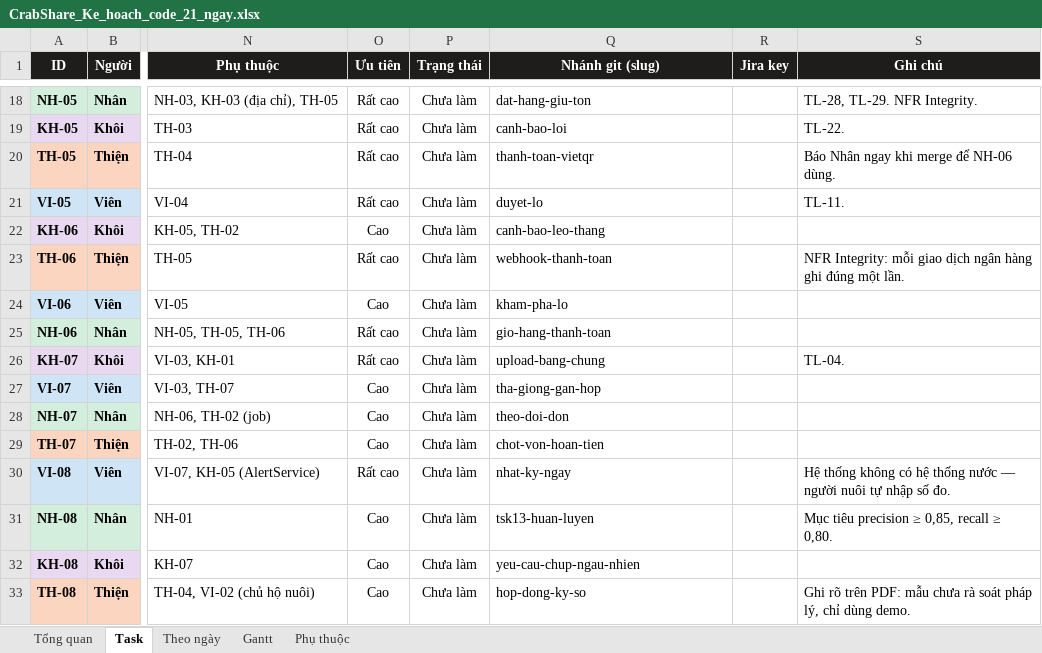
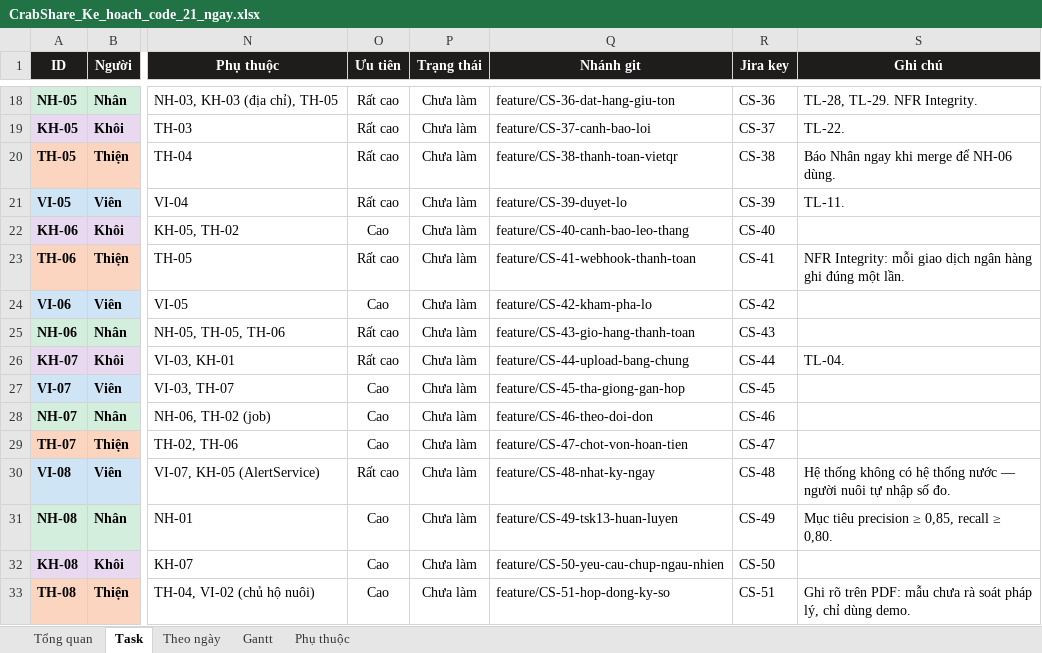
Before and after one commit to thienhoibai/crabshare, an Excel workbook: docs/plan/CrabShare_Ke_hoach_code_21_ngay.xlsx, sheet Task, drawn as a sheet; only a part is shown, gaps mark what is left out; values as stored, in another font and other column widths than the file's, no borders; conditional formats not drawn; the diff covers the shown part only; the diff names each change by its address in the sheet, - before the commit and + after, or states it on an @@ line.

```diff
--- a/docs/plan/CrabShare_Ke_hoach_code_21_ngay.xlsx (sheet Task)
+++ b/docs/plan/CrabShare_Ke_hoach_code_21_ngay.xlsx (sheet Task)
-Q1: Nhánh git (slug)
+Q1: Nhánh git
-Q18 (Nhánh git): dat-hang-giu-ton
+Q18 (Nhánh git): feature/CS-36-dat-hang-giu-ton
-R18 (Jira key): (empty)
+R18 (Jira key): CS-36
-Q19 (Nhánh git): canh-bao-loi
+Q19 (Nhánh git): feature/CS-37-canh-bao-loi
-R19 (Jira key): (empty)
+R19 (Jira key): CS-37
-Q20 (Nhánh git): thanh-toan-vietqr
+Q20 (Nhánh git): feature/CS-38-thanh-toan-vietqr
-R20 (Jira key): (empty)
+R20 (Jira key): CS-38
-Q21 (Nhánh git): duyet-lo
+Q21 (Nhánh git): feature/CS-39-duyet-lo
-R21 (Jira key): (empty)
+R21 (Jira key): CS-39
-Q22 (Nhánh git): canh-bao-leo-thang
+Q22 (Nhánh git): feature/CS-40-canh-bao-leo-thang
-R22 (Jira key): (empty)
+R22 (Jira key): CS-40
-Q23 (Nhánh git): webhook-thanh-toan
+Q23 (Nhánh git): feature/CS-41-webhook-thanh-toan
-R23 (Jira key): (empty)
+R23 (Jira key): CS-41
-Q24 (Nhánh git): kham-pha-lo
+Q24 (Nhánh git): feature/CS-42-kham-pha-lo
-R24 (Jira key): (empty)
+R24 (Jira key): CS-42
-Q25 (Nhánh git): gio-hang-thanh-toan
+Q25 (Nhánh git): feature/CS-43-gio-hang-thanh-toan
-R25 (Jira key): (empty)
+R25 (Jira key): CS-43
-Q26 (Nhánh git): upload-bang-chung
+Q26 (Nhánh git): feature/CS-44-upload-bang-chung
-R26 (Jira key): (empty)
+R26 (Jira key): CS-44
-Q27 (Nhánh git): tha-giong-gan-hop
+Q27 (Nhánh git): feature/CS-45-tha-giong-gan-hop
-R27 (Jira key): (empty)
+R27 (Jira key): CS-45
-Q28 (Nhánh git): theo-doi-don
+Q28 (Nhánh git): feature/CS-46-theo-doi-don
-R28 (Jira key): (empty)
+R28 (Jira key): CS-46
-Q29 (Nhánh git): chot-von-hoan-tien
+Q29 (Nhánh git): feature/CS-47-chot-von-hoan-tien
-R29 (Jira key): (empty)
+R29 (Jira key): CS-47
-Q30 (Nhánh git): nhat-ky-ngay
+Q30 (Nhánh git): feature/CS-48-nhat-ky-ngay
-R30 (Jira key): (empty)
+R30 (Jira key): CS-48
-Q31 (Nhánh git): tsk13-huan-luyen
+Q31 (Nhánh git): feature/CS-49-tsk13-huan-luyen
-R31 (Jira key): (empty)
+R31 (Jira key): CS-49
-Q32 (Nhánh git): yeu-cau-chup-ngau-nhien
+Q32 (Nhánh git): feature/CS-50-yeu-cau-chup-ngau-nhien
-R32 (Jira key): (empty)
+R32 (Jira key): CS-50
-Q33 (Nhánh git): hop-dong-ky-so
+Q33 (Nhánh git): feature/CS-51-hop-dong-ky-so
-R33 (Jira key): (empty)
+R33 (Jira key): CS-51
```
Also changed, not shown: 116 edited cells elsewhere in this sheet, sheet Theo ngày, sheet Tổng quan, 2 other files.
